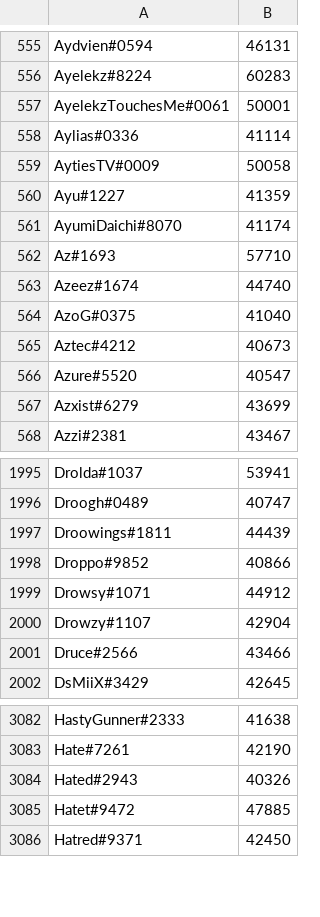
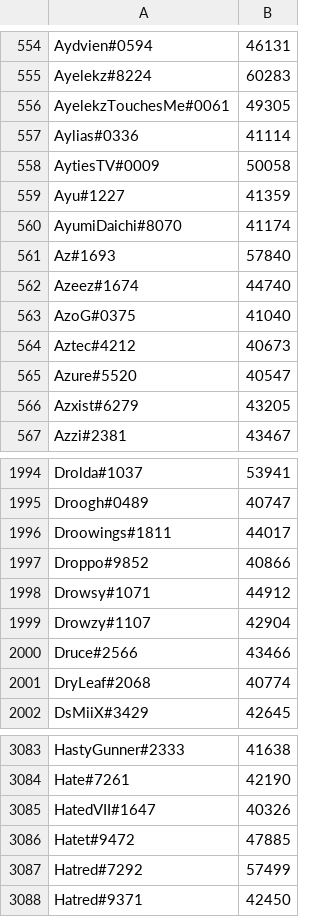
Before and after one commit to natanforestree/finals-radar, a TSV file: state/scores.tsv, drawn as a sheet; only a part is shown, gaps mark what is left out; the diff covers the shown part only.

```diff
--- a/state/scores.tsv
+++ b/state/scores.tsv
@@ -556,3 +555,3 @@ Aydvien#0594	46131
 Ayelekz#8224	60283
-AyelekzTouchesMe#0061	50001
+AyelekzTouchesMe#0061	49305
 Aylias#0336	41114
@@ -561,3 +560,3 @@ Ayu#1227	41359
 AyumiDaichi#8070	41174
-Az#1693	57710
+Az#1693	57840
 Azeez#1674	44740
@@ -566,3 +565,3 @@ Aztec#4212	40673
 Azure#5520	40547
-Azxist#6279	43699
+Azxist#6279	43205
 Azzi#2381	43467
@@ -1996,3 +1995,3 @@ Drolda#1037	53941
 Droogh#0489	40747
-Droowings#1811	44439
+Droowings#1811	44017
 Droppo#9852	40866
@@ -2001,2 +2000,3 @@ Drowzy#1107	42904
 Druce#2566	43466
+DryLeaf#2068	40774
 DsMiiX#3429	42645
@@ -3083,4 +3084,5 @@ HastyGunner#2333	41638
 Hate#7261	42190
-Hated#2943	40326
+HatedVII#1647	40326
 Hatet#9472	47885
+Hatred#7292	57499
 Hatred#9371	42450
```
Also changed, not shown: 4 added rows, 6 removed rows and 82 edited cells elsewhere in this file, state/activity.tsv, 4 other files.
